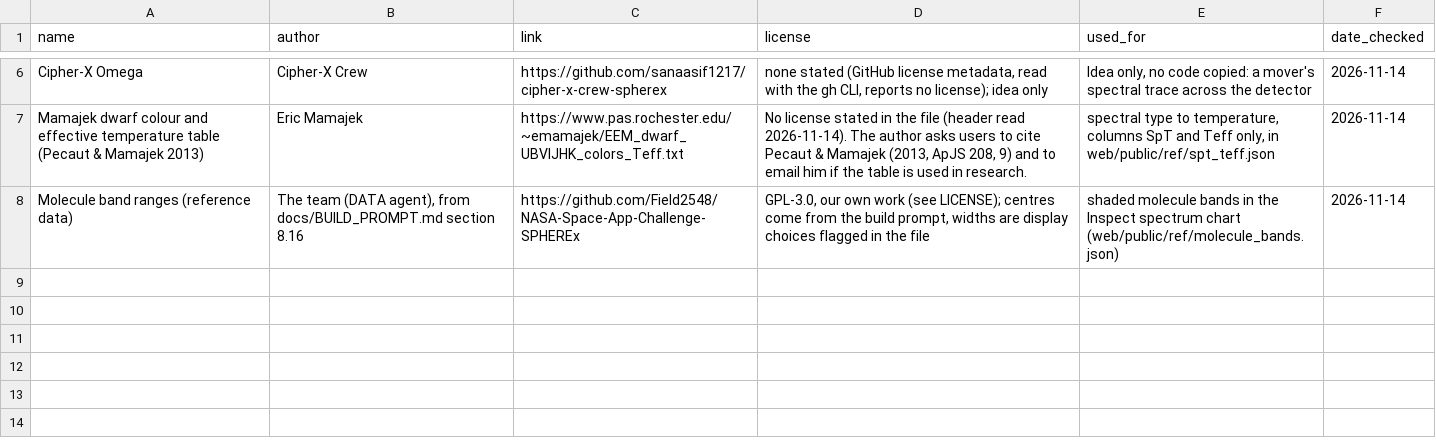
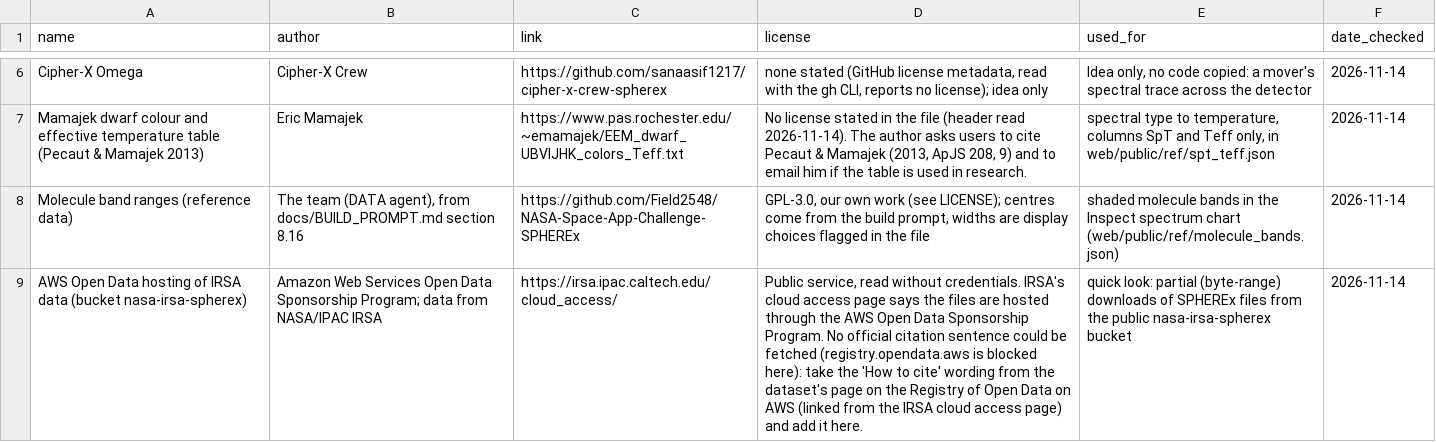
Before and after one commit to Field2548/NASA-Space-App-Challenge-SPHEREx, a CSV file: docs/credits/data-web.csv, drawn as a sheet; only a part is shown, gaps mark what is left out; the diff names each change by its address in the sheet, - before the commit and + after, or states it on an @@ line.

```diff
--- a/docs/credits/data-web.csv
+++ b/docs/credits/data-web.csv
+row 9: AWS Open Data hosting of IRSA data (bucket nasa-irsa-spherex) | Amazon Web Services Open Data Sponsorship Program; data from NASA/IPAC IRSA | https://irsa.ipac.caltech.edu/cloud_access/ | Public service, read without credentials. IRSA's cloud access page says the files are hosted through the AWS Open Data Sponsorship Program. No official citation sentence could be fetched (registry.opendata.aws is blocked here): take the 'How to cite' wording from the dataset's page on the Registry of Open Data on AWS (linked from the IRSA cloud access page) and add it here. | quick look: partial (byte-range) downloads of SPHEREx files from the public nasa-irsa-spherex bucket | 2026-11-14
```
Also changed, not shown: docs/credits/data.csv, 11 other files.
